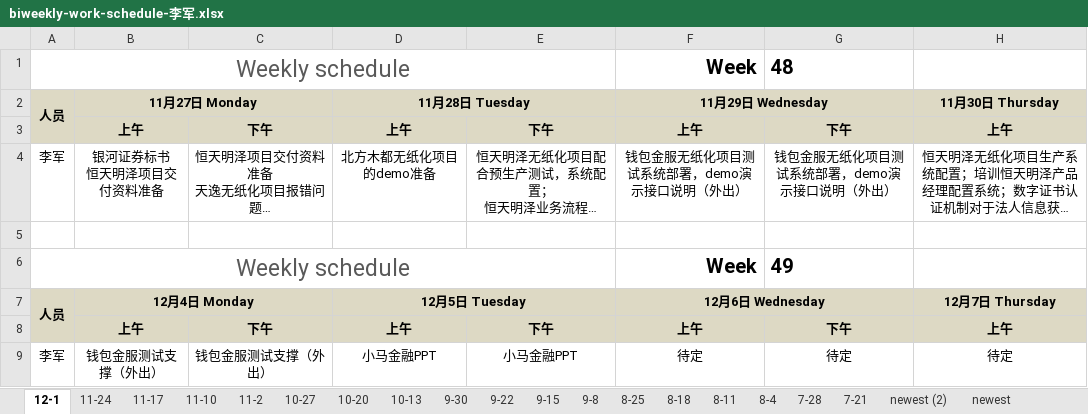
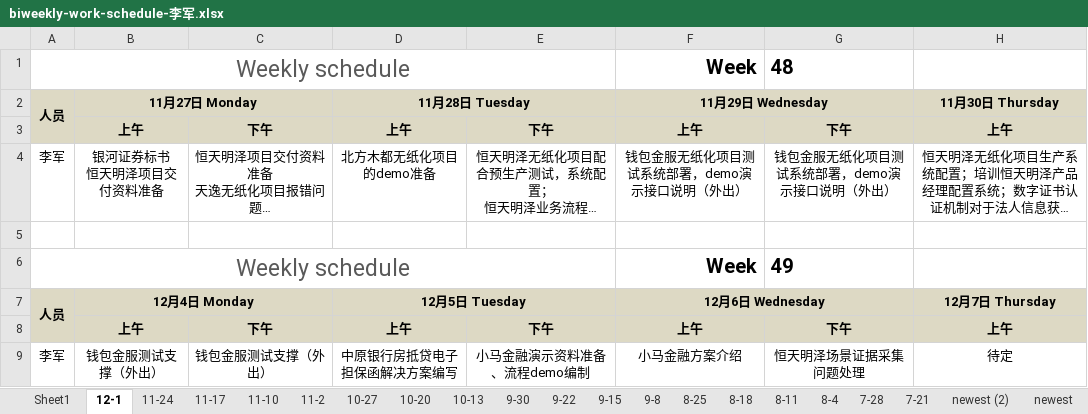
Before and after one commit to hongricfca/Project-Process-library, an Excel workbook: Weekly Schedule/biweekly-work-schedule-李军.xlsx, sheet 12-1, drawn as a sheet; only a part is shown; long unchanged cells end in …; values as stored, in another font and other column widths than the file's, no borders; the diff names each change by its address in the sheet, - before the commit and + after, or states it on an @@ line.

```diff
--- a/Weekly Schedule/biweekly-work-schedule-李军.xlsx (sheet 12-1)
+++ b/Weekly Schedule/biweekly-work-schedule-李军.xlsx (sheet 12-1)
+sheet tab: Sheet1
-D9 (11月28日 Tuesday): 小马金融PPT
+D9 (11月28日 Tuesday): 中原银行房抵贷电子担保函解决方案编写
-E9: 小马金融PPT
+E9: 小马金融演示资料准备、流程demo编制
-F9 (11月29日 Wednesday): 待定
+F9 (11月29日 Wednesday): 小马金融方案介绍
-G9: 待定
+G9: 恒天明泽场景证据采集问题处理
```
